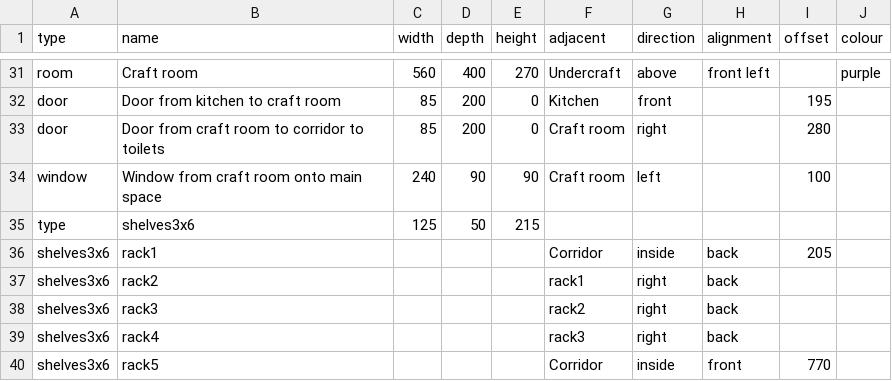
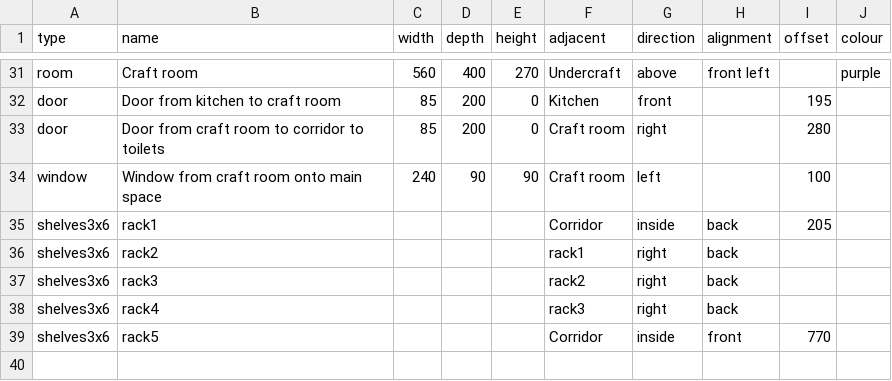
Before and after one commit to hillwithsmallfields/boxes, a CSV file: places/Makespace-dimensions.csv, drawn as a sheet; only a part is shown, gaps mark what is left out; the diff names each change by its address in the sheet, - before the commit and + after, or states it on an @@ line.

```diff
--- a/places/Makespace-dimensions.csv
+++ b/places/Makespace-dimensions.csv
-row 35: type | shelves3x6 | 125 | 50 | 215
```
Also changed, not shown: 2 other files.
